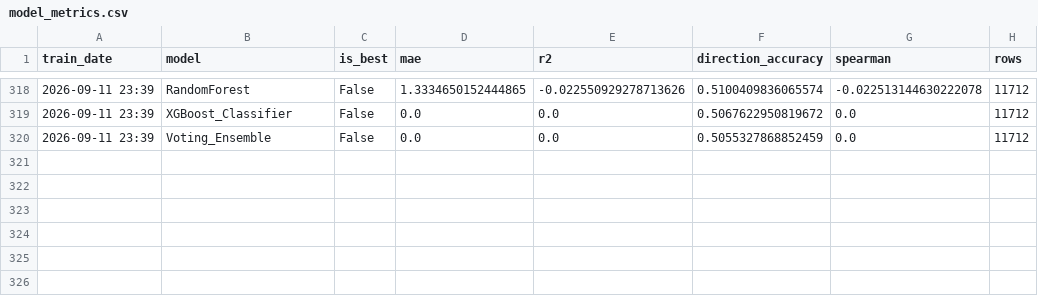
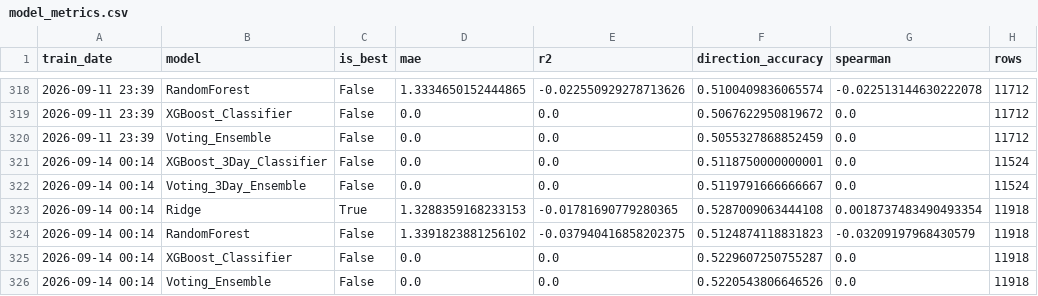
Before and after one commit to NGowthamKumar/Stock_Sentiment, a CSV file: data/modeling/model_metrics.csv, drawn as a sheet; only a part is shown, gaps mark what is left out.

```diff
--- a/data/modeling/model_metrics.csv
+++ b/data/modeling/model_metrics.csv
@@ -320 +320,7 @@ train_date,model,is_best,mae,r2,direction_accuracy,spearman,rows
 2026-09-11 23:39,Voting_Ensemble,False,0.0,0.0,0.5055327868852459,0.0,11712
+2026-09-14 00:14,XGBoost_3Day_Classifier,False,0.0,0.0,0.5118750000000001,0.0,11524
+2026-09-14 00:14,Voting_3Day_Ensemble,False,0.0,0.0,0.5119791666666667,0.0,11524
+2026-09-14 00:14,Ridge,True,1.3288359168233153,-0.01781690779280365,0.5287009063444108,0.0018737483490493354,11918
+2026-09-14 00:14,RandomForest,False,1.3391823881256102,-0.037940416858202375,0.5124874118831823,-0.03209197968430579,11918
+2026-09-14 00:14,XGBoost_Classifier,False,0.0,0.0,0.5229607250755287,0.0,11918
+2026-09-14 00:14,Voting_Ensemble,False,0.0,0.0,0.5220543806646526,0.0,11918
```
Also changed, not shown: data/ensemble_signals.csv, data/predictions_nextday.csv, 9 other files.
